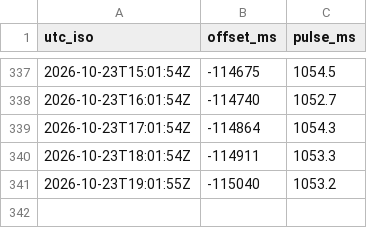
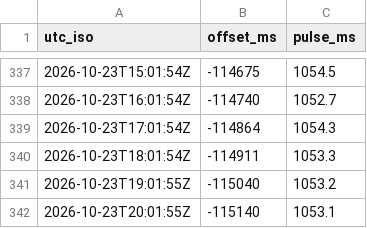
Before and after one commit to W1JGC/master-clock-monitor, a CSV file: log.csv, drawn as a sheet; only a part is shown, gaps mark what is left out.

Commit message:
data: log update 2026-10-23T20:15:01Z

```diff
--- a/log.csv
+++ b/log.csv
@@ -341 +341,2 @@ utc_iso,offset_ms,pulse_ms
 2026-10-23T19:01:55Z,-115040,1053.2
+2026-10-23T20:01:55Z,-115140,1053.1
```
